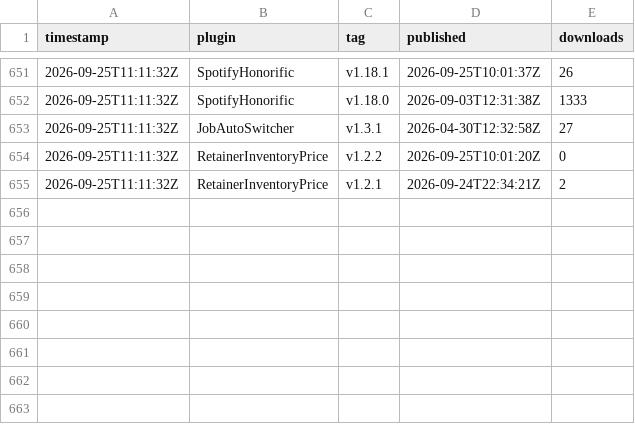
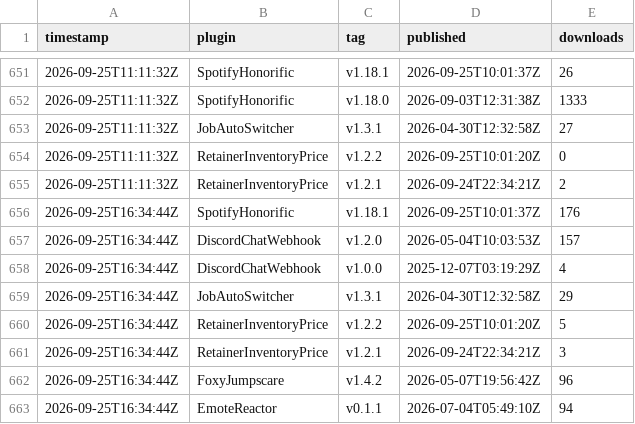
Before and after one commit to Valiice/DalamudPluginRepo, a CSV file: stats/history.csv, drawn as a sheet; only a part is shown, gaps mark what is left out; the diff names each change by its address in the sheet, - before the commit and + after, or states it on an @@ line.

```diff
--- a/stats/history.csv
+++ b/stats/history.csv
+row 656: 2026-09-25T16:34:44Z | SpotifyHonorific | v1.18.1 | 2026-09-25T10:01:37Z | 176
+row 657: 2026-09-25T16:34:44Z | DiscordChatWebhook | v1.2.0 | 2026-05-04T10:03:53Z | 157
+row 658: 2026-09-25T16:34:44Z | DiscordChatWebhook | v1.0.0 | 2025-12-07T03:19:29Z | 4
+row 659: 2026-09-25T16:34:44Z | JobAutoSwitcher | v1.3.1 | 2026-04-30T12:32:58Z | 29
+row 660: 2026-09-25T16:34:44Z | RetainerInventoryPrice | v1.2.2 | 2026-09-25T10:01:20Z | 5
+row 661: 2026-09-25T16:34:44Z | RetainerInventoryPrice | v1.2.1 | 2026-09-24T22:34:21Z | 3
+row 662: 2026-09-25T16:34:44Z | FoxyJumpscare | v1.4.2 | 2026-05-07T19:56:42Z | 96
+row 663: 2026-09-25T16:34:44Z | EmoteReactor | v0.1.1 | 2026-07-04T05:49:10Z | 94
```
Also changed, not shown: 2 other files.
